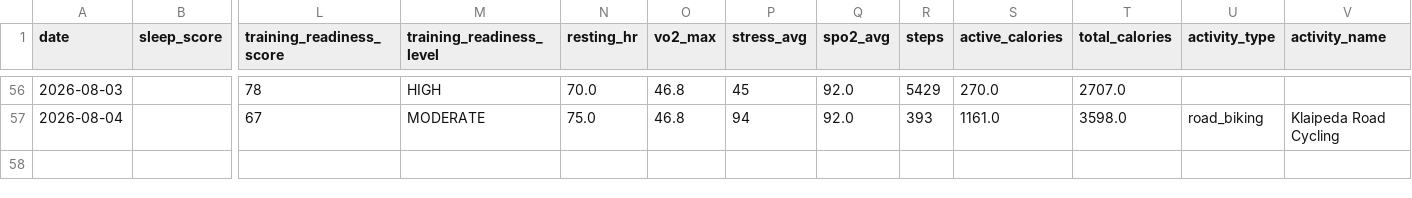
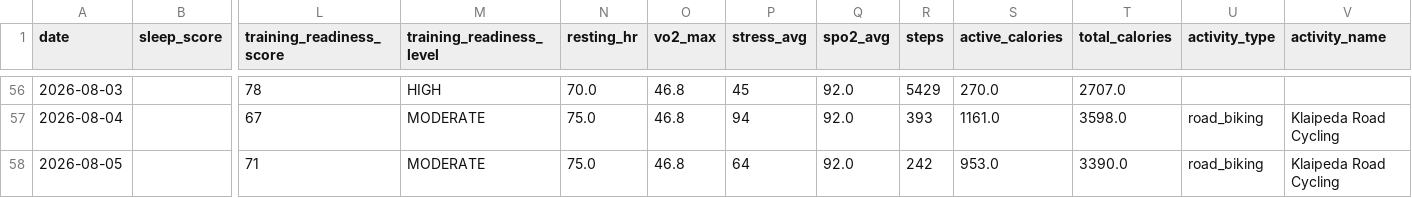
Before and after one commit to juliuskvx/julius-health, a CSV file: data/history.csv, drawn as a sheet; only a part is shown, gaps mark what is left out; rows hold the shown columns only; the diff names each change by its address in the sheet, - before the commit and + after, or states it on an @@ line.

Commit message:
History update 2026-08-05

```diff
--- a/data/history.csv
+++ b/data/history.csv
+row 58: 2026-08-05 |  | 71 | MODERATE | 75.0 | 46.8 | 64 | 92.0 | 242 | 953.0 | 3390.0 | road_biking | Klaipeda Road Cycling
```
